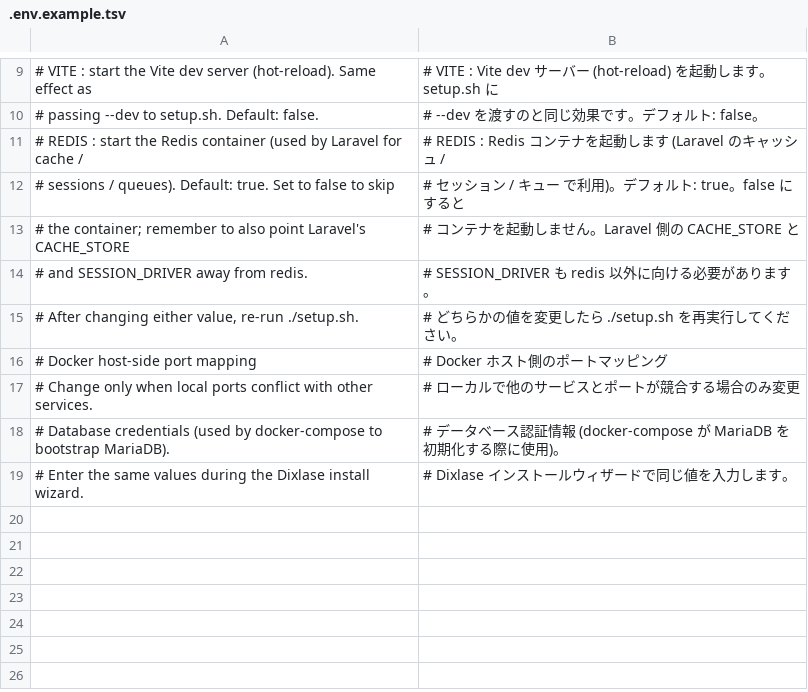
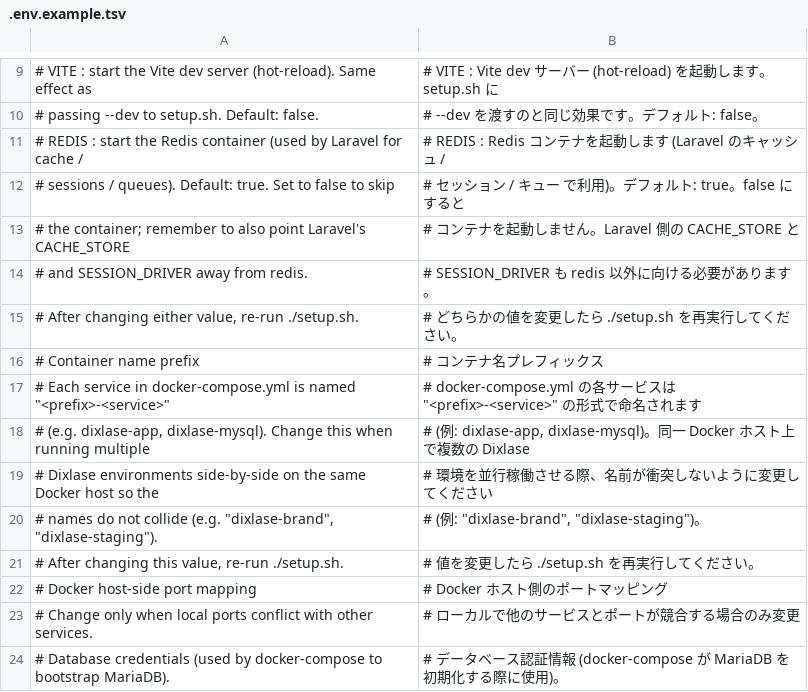
Before and after one commit to Dixlase/dixlase-docker-installer, a TSV file: lang/ja/.env.example.tsv, drawn as a sheet; only a part is shown, gaps mark what is left out; the shorter side is filled out with more unchanged rows; the diff names each change by its address in the sheet, - before the commit and + after, or states it on an @@ line.

Commit message:
feat: parameterize container_name via CONTAINER_PREFIX in .env / .env の CONTAINER_PREFIX で container_name をパラメータ化する
Container names in docker-compose.yml were hardcoded as "dixlase-app",
"dixlase-mysql" and so on. Anyone running multiple Dixlase environments
side-by-side on the same Docker host (for example a brand site plus the
main installer instance) hit "Conflict. The container name is already
in use" errors and had to maintain a private docker-compose.override.yml
just to rename containers. Adopting the same ${VAR:-default} pattern
that ports and the new HTTPS / VITE / REDIS toggles already use keeps
all environment-specific configuration in .env, and a default prefix
of "dixlase" preserves full backwards compatibility for existing setups.
docker-compose.yml の container_name は "dixlase-app" や "dixlase-mysql"
のようにハードコードされていました。同一 Docker ホスト上で複数の Dixlase
環境を並行稼働させる場合 (例: ブランドサイト + 本体インストーラ) には
"Conflict. The container name is already in use" のエラーが発生し、
コンテナ名を変更するためだけにローカル専用の docker-compose.override.yml
を維持する必要がありました。ポートや新規追加された HTTPS / VITE / REDIS
トグルで既に採用されている ${VAR:-default} パターンに揃えることで、
環境固有の設定を .env に集約します。デフォルト prefix を "dixlase" に
保つことで既存環境への後方互換性を完全に維持します。

- Add CONTAINER_PREFIX entry to .env.example with default "dixlase"
  .env.example に CONTAINER_PREFIX エントリを追加 (デフォルト "dixlase")
- Replace all seven hardcoded container_name values in docker-compose.yml
  with ${CONTAINER_PREFIX:-dixlase}-<suffix>
  docker-compose.yml の 7 箇所の container_name を
  ${CONTAINER_PREFIX:-dixlase}-<suffix> に置き換え
- Add English and Japanese translation entries for the new
  .env.example comment block under lang/{en,ja}/
  lang/{en,ja}/ に .env.example の新規コメントブロックの英日翻訳エントリを追加

```diff
--- a/lang/ja/.env.example.tsv
+++ b/lang/ja/.env.example.tsv
+row 16: # Container name prefix | # コンテナ名プレフィックス
+row 17: # Each service in docker-compose.yml is named "<prefix>-<service>" | # docker-compose.yml の各サービスは "<prefix>-<service>" の形式で命名されます
+row 18: # (e.g. dixlase-app, dixlase-mysql). Change this when running multiple | # (例: dixlase-app, dixlase-mysql)。同一 Docker ホスト上で複数の Dixlase
+row 19: # Dixlase environments side-by-side on the same Docker host so the | # 環境を並行稼働させる際、名前が衝突しないように変更してください
+row 20: # names do not collide (e.g. "dixlase-brand", "dixlase-staging"). | # (例: "dixlase-brand", "dixlase-staging")。
+row 21: # After changing this value, re-run ./setup.sh. | # 値を変更したら ./setup.sh を再実行してください。
```
Also changed, not shown: lang/en/.env.example.tsv, 2 other files.
